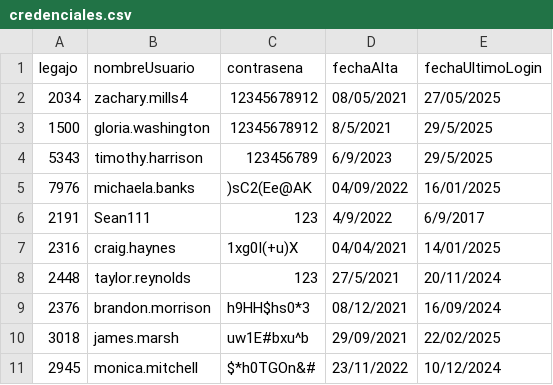
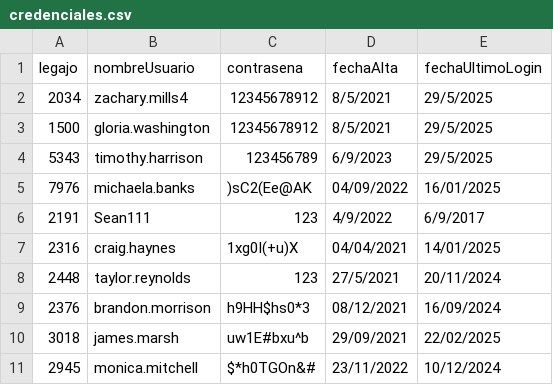
Before and after one commit to JulianJPC/TPIntegradorCorto-master, a CSV file: TemplateTPCorto/Persistencia/DataBase/Tablas/credenciales.csv, drawn as a sheet.

```diff
--- a/TemplateTPCorto/Persistencia/DataBase/Tablas/credenciales.csv
+++ b/TemplateTPCorto/Persistencia/DataBase/Tablas/credenciales.csv
@@ -1,3 +1,3 @@
 legajo;nombreUsuario;contrasena;fechaAlta;fechaUltimoLogin
-2034;zachary.mills4;12345678912;08/05/2021;27/05/2025
+2034;zachary.mills4;12345678912;8/5/2021;29/5/2025
 1500;gloria.washington;12345678912;8/5/2021;29/5/2025
```
Also changed, not shown: 20 other files.
